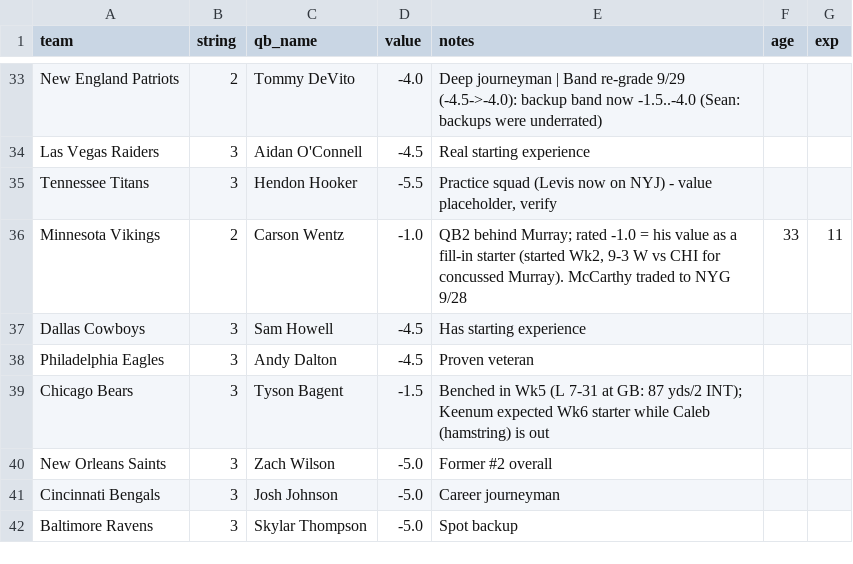
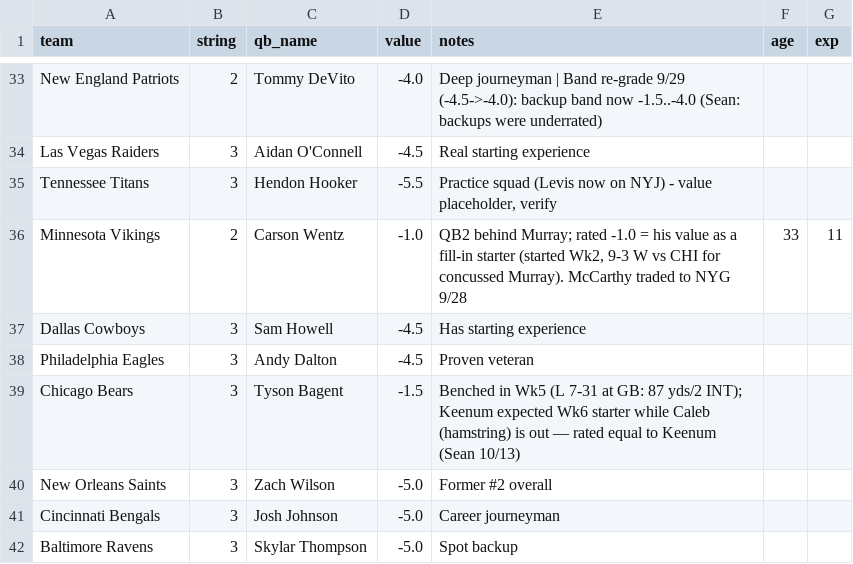
Before and after one commit to mccabe206-ops/Postgame_Outlet, a CSV file: data/qb_depth.csv, drawn as a sheet; only a part is shown, gaps mark what is left out.

Commit message:
CHI: Keenum -1.5, equal to Bagent (Sean)

```diff
--- a/data/qb_depth.csv
+++ b/data/qb_depth.csv
@@ -38,3 +38,3 @@ Dallas Cowboys,3,Sam Howell,-4.5,Has starting experience,,
 Philadelphia Eagles,3,Andy Dalton,-4.5,Proven veteran,,
-Chicago Bears,3,Tyson Bagent,-1.5,Benched in Wk5 (L 7-31 at GB: 87 yds/2 INT); Keenum expected Wk6 starter while Caleb (hamstring) is out,,
+Chicago Bears,3,Tyson Bagent,-1.5,Benched in Wk5 (L 7-31 at GB: 87 yds/2 INT); Keenum expected Wk6 starter while Caleb (hamstring) is out — rated equal to Keenum (Sean 10/13),,
 New Orleans Saints,3,Zach Wilson,-5.0,Former #2 overall,,
```
Also changed, not shown: data/ratings.csv, 1 other file.
